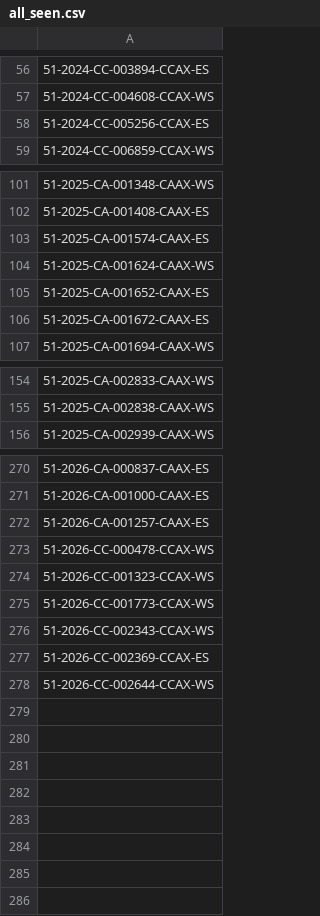
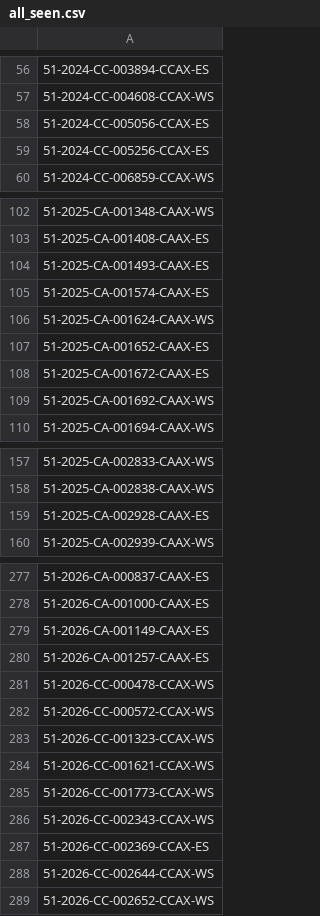
Before and after one commit to figlesias7/realforeclose-pasco, a CSV file: data/all_seen.csv, drawn as a sheet; only a part is shown, gaps mark what is left out; the diff covers the shown part only; the diff names each change by its address in the sheet, - before the commit and + after, or states it on an @@ line.

```diff
--- a/data/all_seen.csv
+++ b/data/all_seen.csv
+row 58: 51-2024-CC-005056-CCAX-ES
+row 104: 51-2025-CA-001493-CAAX-ES
+row 109: 51-2025-CA-001692-CAAX-WS
+row 159: 51-2025-CA-002928-CAAX-ES
+row 279: 51-2026-CA-001149-CAAX-ES
+row 282: 51-2026-CC-000572-CCAX-WS
+row 284: 51-2026-CC-001621-CCAX-WS
+row 289: 51-2026-CC-002652-CCAX-WS
```
Also changed, not shown: 3 added rows elsewhere in this file, data/event_log.csv, 3 other files.
